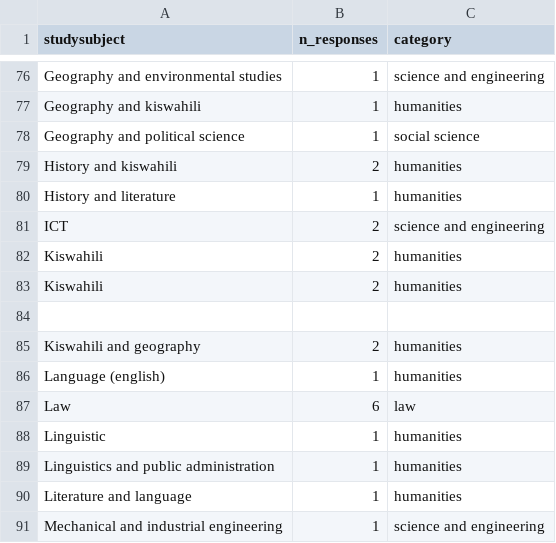
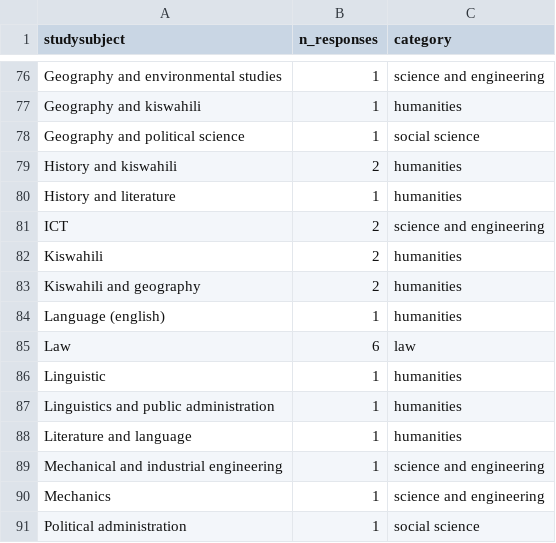
Before and after one commit to ErikOSorensen/mmkariv_df, a CSV file: processed/studysubjects_categorized.csv, drawn as a sheet; only a part is shown, gaps mark what is left out; the shorter side is filled out with more unchanged rows; the diff names each change by its address in the sheet, - before the commit and + after, or states it on an @@ line.

Commit message:
Fixed typo in studysubjects.

```diff
--- a/processed/studysubjects_categorized.csv
+++ b/processed/studysubjects_categorized.csv
-row 83: Kiswahili | 2 | humanities
-row 84: (empty)
```
